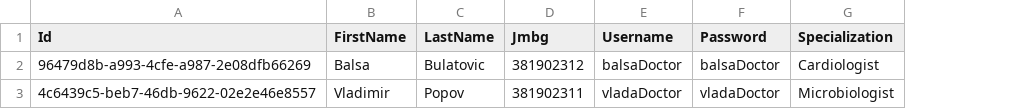
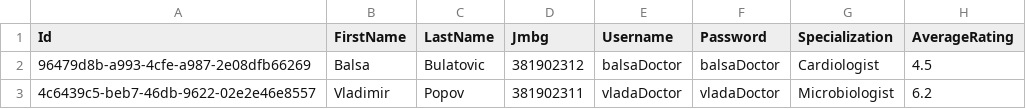
Before and after one commit to BulatovicBalsa/sims-project, a CSV file: Hospital/Data/doctors.csv, drawn as a sheet; the diff names each change by its address in the sheet, - before the commit and + after, or states it on an @@ line.

Commit message:
feat: added average rating in doctors.csv

```diff
--- a/Hospital/Data/doctors.csv
+++ b/Hospital/Data/doctors.csv
+column H (AverageRating), rows 2-3: 4.5 | 6.2
```
Also changed, not shown: 1 other file.
